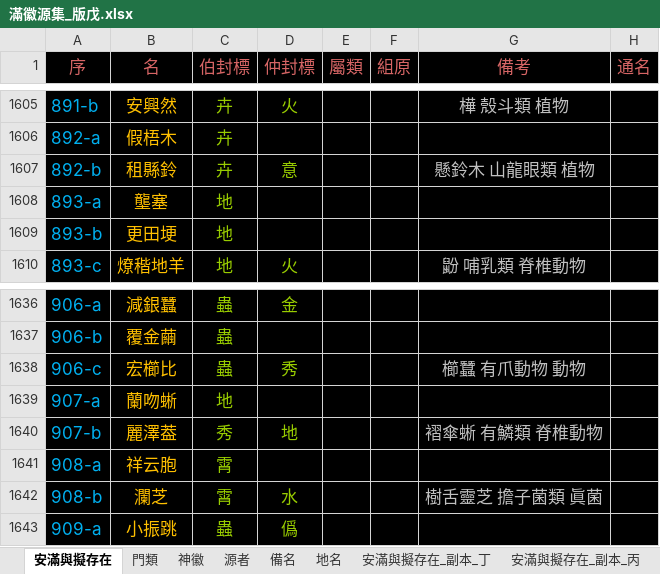
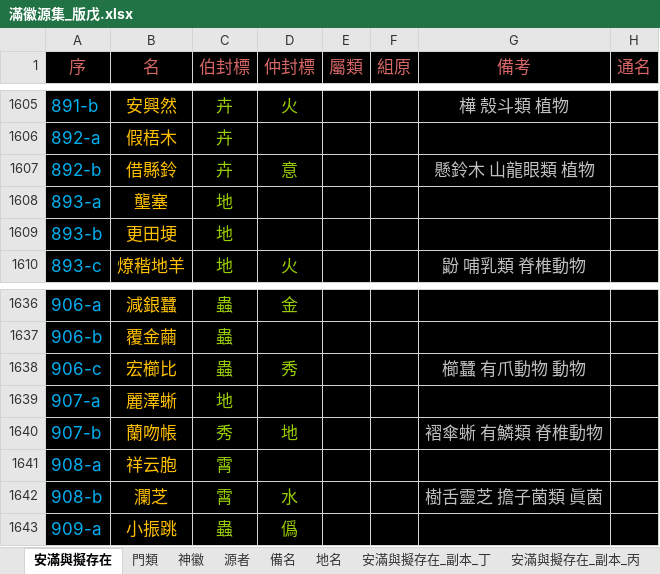
Before and after one commit to sealleci/AnMan, an Excel workbook: docs/滿徽源集_版戊.xlsx, sheet 安滿與擬存在, drawn as a sheet; only a part is shown, gaps mark what is left out; values as stored, in another font and other column widths than the file's, no borders; the diff covers the shown part only; the diff names each change by its address in the sheet, - before the commit and + after, or states it on an @@ line.

```diff
--- a/docs/滿徽源集_版戊.xlsx (sheet 安滿與擬存在)
+++ b/docs/滿徽源集_版戊.xlsx (sheet 安滿與擬存在)
-B1607 (名): 租縣鈴
+B1607 (名): 借縣鈴
-B1639 (名): 蘭吻蜥
+B1639 (名): 麗澤蜥
-B1640 (名): 麗澤葢
+B1640 (名): 蘭吻帳
```
Also changed, not shown: 15 edited cells elsewhere in this sheet, 3 other files.
